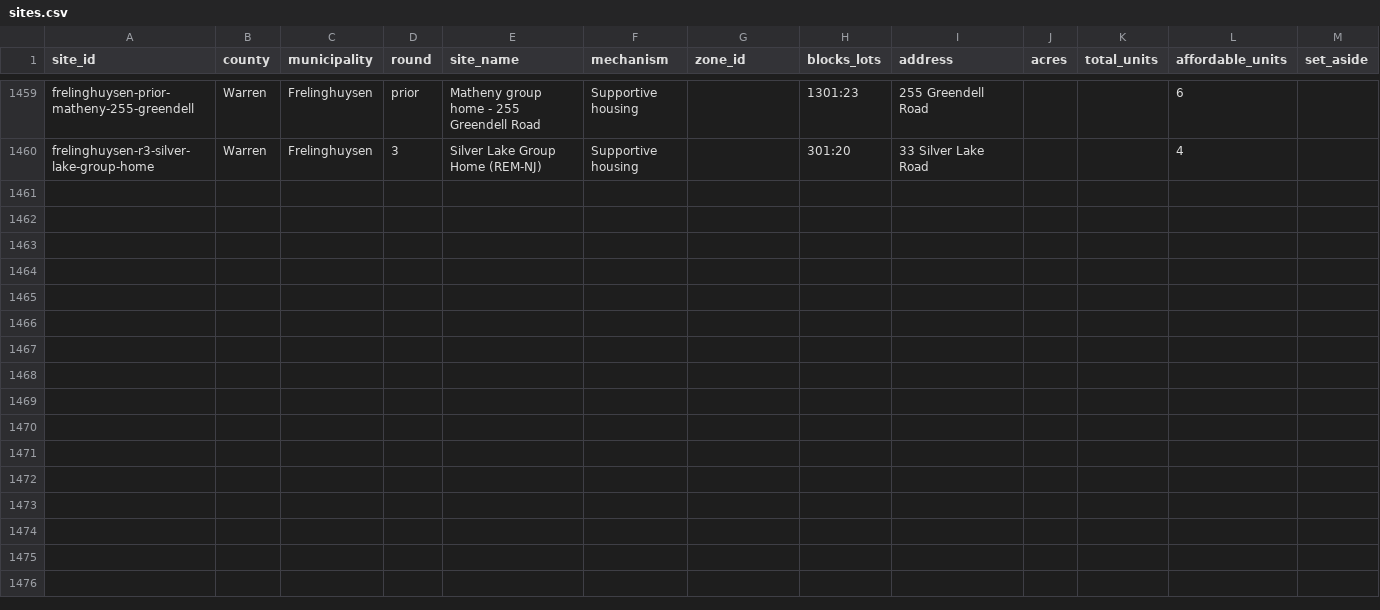
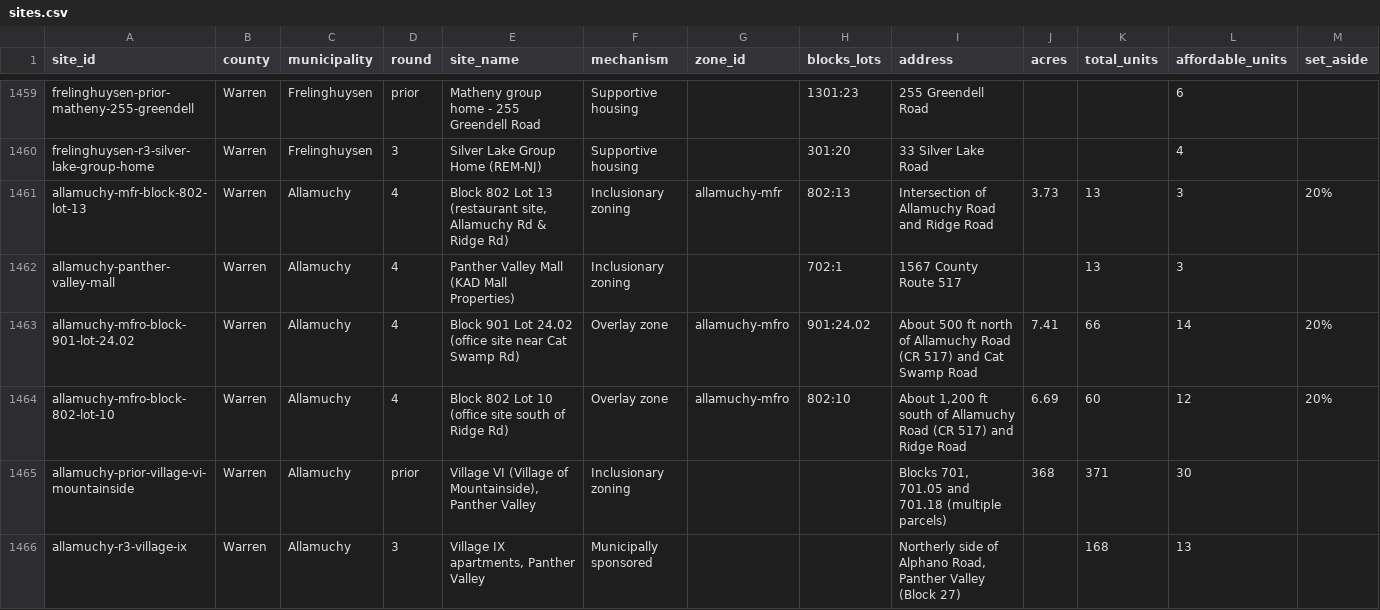
Before and after one commit to nickrogers280-coder/nj-round4-map, a CSV file: data/sites.csv, drawn as a sheet; only a part is shown, gaps mark what is left out; rows hold the shown columns only; the diff names each change by its address in the sheet, - before the commit and + after, or states it on an @@ line.

```diff
--- a/data/sites.csv
+++ b/data/sites.csv
+row 1461: allamuchy-mfr-block-802-lot-13 | Warren | Allamuchy | 4 | Block 802 Lot 13 (restaurant site, Allamuchy Rd & Ridge Rd) | Inclusionary zoning | allamuchy-mfr | 802:13 | Intersection of Allamuchy Road and Ridge Road | 3.73 | 13 | 3 | 20%
+row 1462: allamuchy-panther-valley-mall | Warren | Allamuchy | 4 | Panther Valley Mall (KAD Mall Properties) | Inclusionary zoning |  | 702:1 | 1567 County Route 517 |  | 13 | 3
+row 1463: allamuchy-mfro-block-901-lot-24.02 | Warren | Allamuchy | 4 | Block 901 Lot 24.02 (office site near Cat Swamp Rd) | Overlay zone | allamuchy-mfro | 901:24.02 | About 500 ft north of Allamuchy Road (CR 517) and Cat Swamp Road | 7.41 | 66 | 14 | 20%
+row 1464: allamuchy-mfro-block-802-lot-10 | Warren | Allamuchy | 4 | Block 802 Lot 10 (office site south of Ridge Rd) | Overlay zone | allamuchy-mfro | 802:10 | About 1,200 ft south of Allamuchy Road (CR 517) and Ridge Road | 6.69 | 60 | 12 | 20%
+row 1465: allamuchy-prior-village-vi-mountainside | Warren | Allamuchy | prior | Village VI (Village of Mountainside), Panther Valley | Inclusionary zoning |  |  | Blocks 701, 701.05 and 701.18 (multiple parcels) | 368 | 371 | 30
+row 1466: allamuchy-r3-village-ix | Warren | Allamuchy | 3 | Village IX apartments, Panther Valley | Municipally sponsored |  |  | Northerly side of Alphano Road, Panther Valley (Block 27) |  | 168 | 13
```
Also changed, not shown: data/extraction_log.csv, data/zones.csv.
